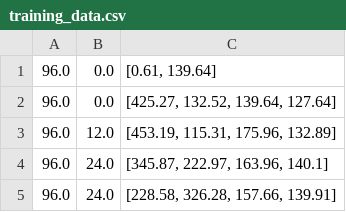
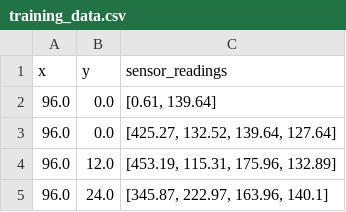
Before and after one commit to hunterowens/digifab_project, a CSV file: reporter/training_data.csv, drawn as a sheet; only a part is shown; the shorter side is filled out with more unchanged rows; the diff names each change by its address in the sheet, - before the commit and + after, or states it on an @@ line.

Commit message:
training data now has headers

```diff
--- a/reporter/training_data.csv
+++ b/reporter/training_data.csv
+row 1: x | y | sensor_readings
```
Also changed, not shown: 1 other file.
